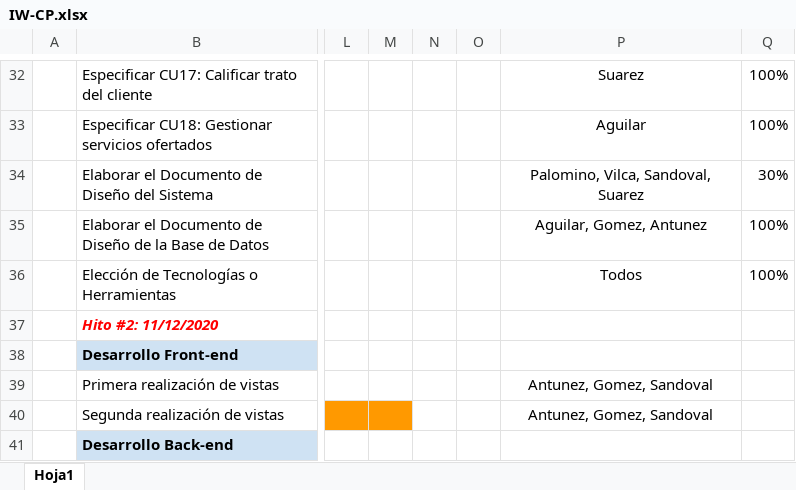
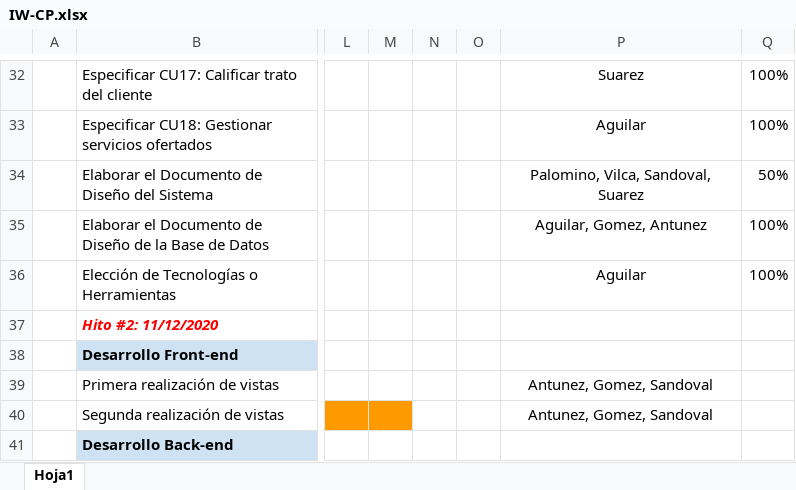
Before and after one commit to XDPVD/Coffee-Lima-ProgrammingStudio, an Excel workbook: Development/IW/Management/IW-CP.xlsx, sheet Hoja1, drawn as a sheet; only a part is shown, gaps mark what is left out; values as stored, in another font and other column widths than the file's, no borders; the diff names each change by its address in the sheet, - before the commit and + after, or states it on an @@ line.

Commit message:
Update IW-CP.xlsx

```diff
--- a/Development/IW/Management/IW-CP.xlsx (sheet Hoja1)
+++ b/Development/IW/Management/IW-CP.xlsx (sheet Hoja1)
-Q34: 30%
+Q34: 50%
-P36: Todos
+P36: Aguilar
```
